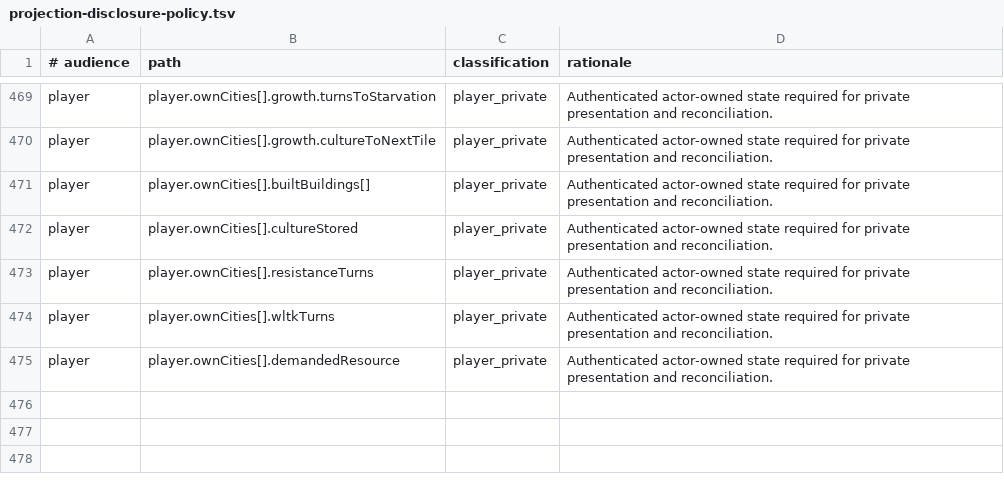
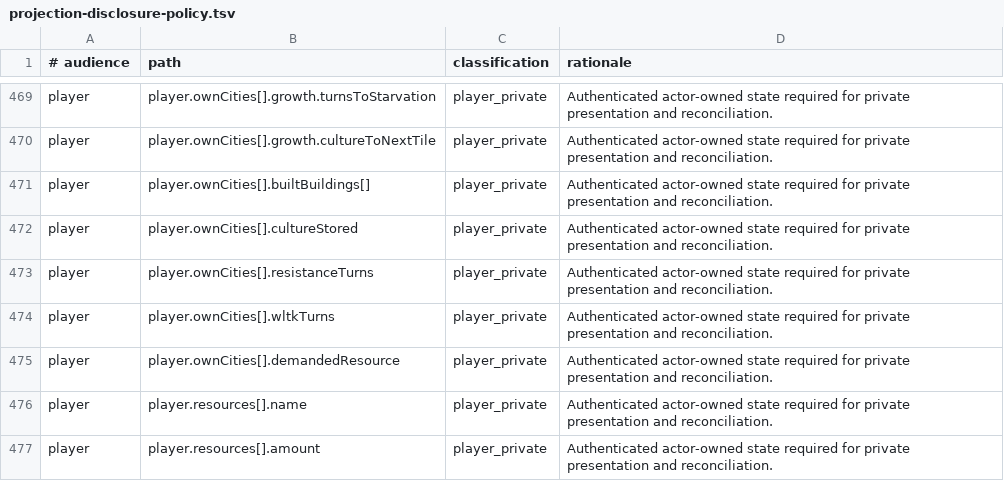
Before and after one commit to KelpHect/Unciv, a TSV file: docs/security/projection-disclosure-policy.tsv, drawn as a sheet; only a part is shown, gaps mark what is left out; the diff names each change by its address in the sheet, - before the commit and + after, or states it on an @@ line.

```diff
--- a/docs/security/projection-disclosure-policy.tsv
+++ b/docs/security/projection-disclosure-policy.tsv
+row 476: player | player.resources[].name | player_private | Authenticated actor-owned state required for private presentation and reconciliation.
+row 477: player | player.resources[].amount | player_private | Authenticated actor-owned state required for private presentation and reconciliation.
```
Also changed, not shown: 13 other files.
